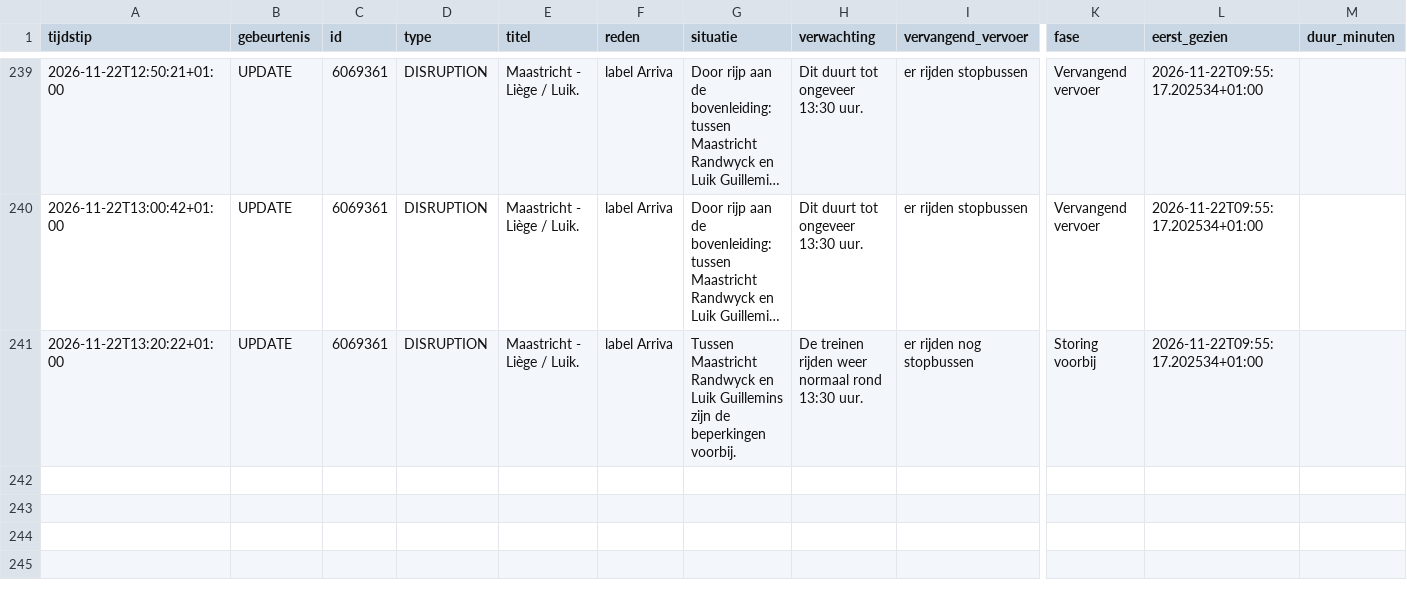
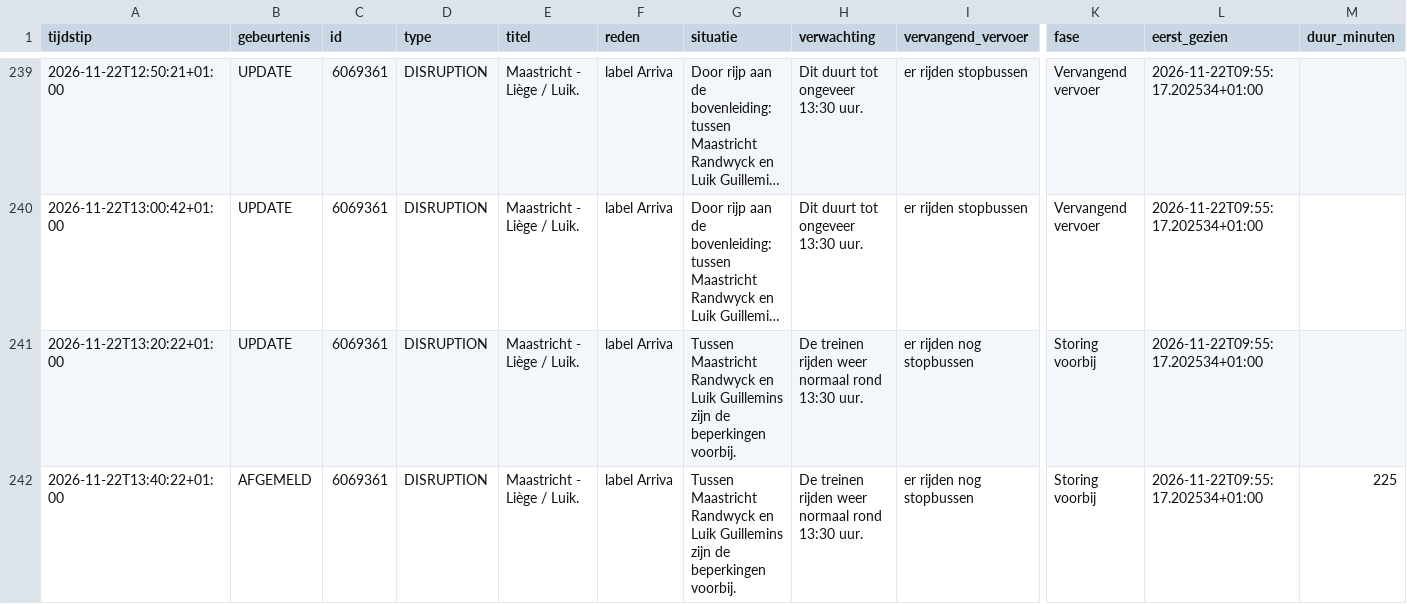
Before and after one commit to ongepland/storingsalert-noord, a CSV file: data/log.csv, drawn as a sheet; only a part is shown, gaps mark what is left out; long unchanged cells end in …; rows hold the shown columns only; the diff names each change by its address in the sheet, - before the commit and + after, or states it on an @@ line.

```diff
--- a/data/log.csv
+++ b/data/log.csv
+row 242: 2026-11-22T13:40:22+01:00 | AFGEMELD | 6069361 | DISRUPTION | Maastricht - Liège / Luik. | label Arriva | Tussen Maastricht Randwyck en Luik Guillemins zijn de beperkingen voorbij. | De treinen rijden weer normaal rond 13:30 uur. | er rijden nog stopbussen | Storing voorbij | 2026-11-22T09:55:17.202534+01:00 | 225
```
Also changed, not shown: 1 other file.
